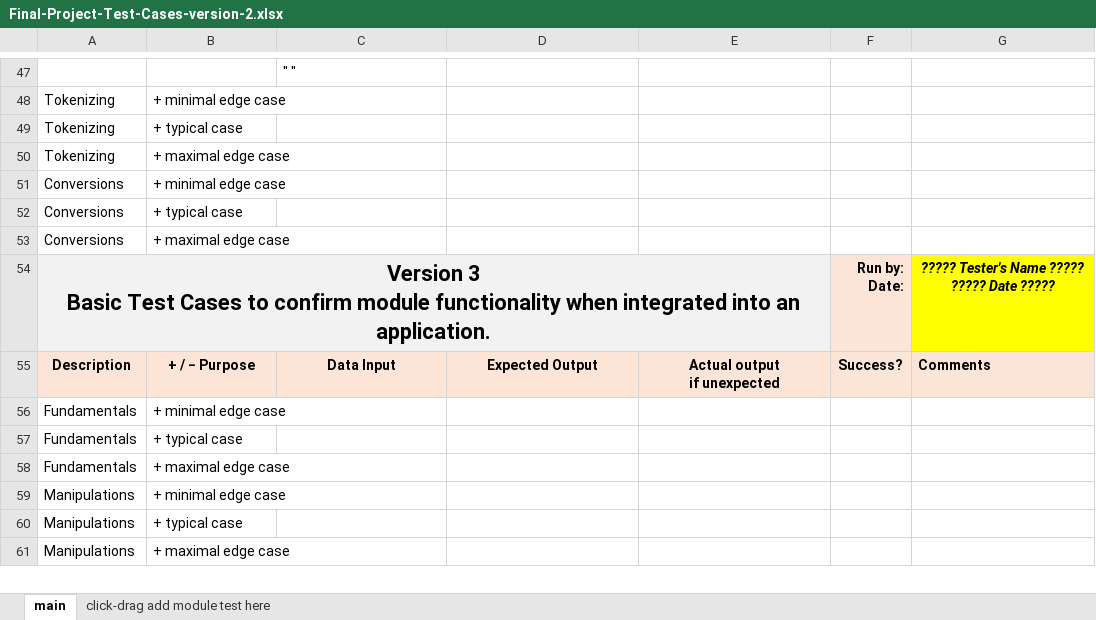
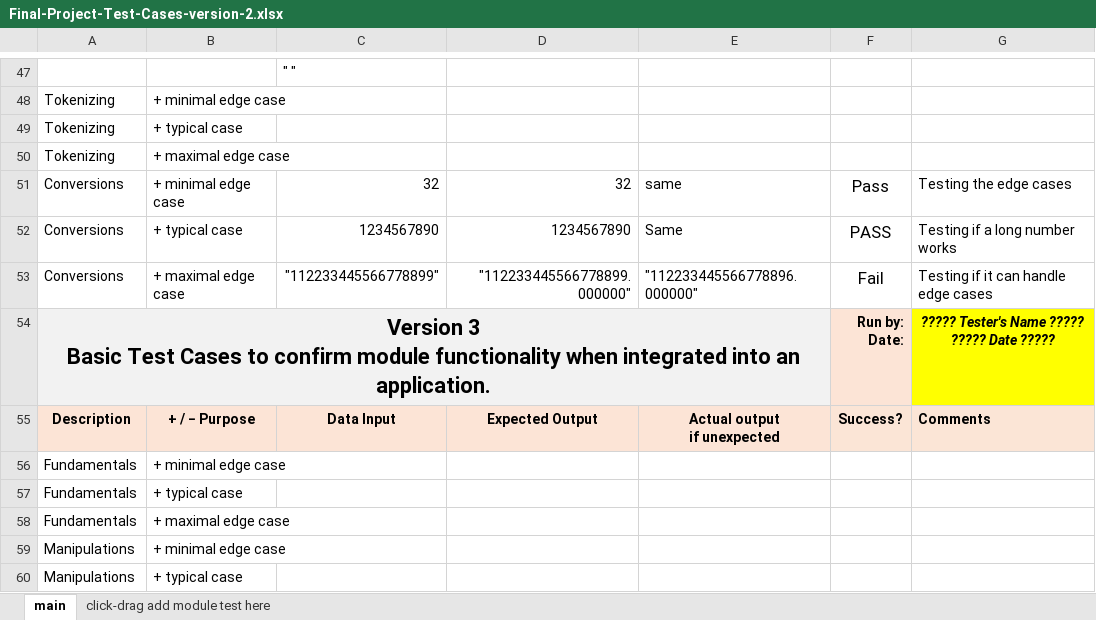
Before and after one commit to shreymac2411/CPR1012024Final_Project, an Excel workbook: Documents/Test cases/Version 2/Final-Project-Test-Cases-version-2.xlsx, sheet main, drawn as a sheet; only a part is shown, gaps mark what is left out; the shorter side is filled out with more unchanged rows; values as stored, in another font and other column widths than the file's, no borders; removed rows and columns are numbered as before the commit, all else as after; the diff names each change by its address in the sheet, - before the commit and + after, or states it on an @@ line.

Commit message:
Updating the testcases of converting module

```diff
--- a/Documents/Test cases/Version 2/Final-Project-Test-Cases-version-2.xlsx (sheet main)
+++ b/Documents/Test cases/Version 2/Final-Project-Test-Cases-version-2.xlsx (sheet main)
-row 51: Conversions | + minimal edge case
-row 52: Conversions | + typical case
-row 53: Conversions | + maximal edge case
+row 51: Conversions | + minimal edge case | 32 | 32 | same | Pass | Testing the edge cases
+row 52: Conversions | + typical case | 1234567890 | 1234567890 | Same | PASS | Testing if a long number works
+row 53: Conversions | + maximal edge case | "112233445566778899" | "112233445566778899.000000" | "112233445566778896.000000" | Fail | Testing if it can handle edge cases
```
